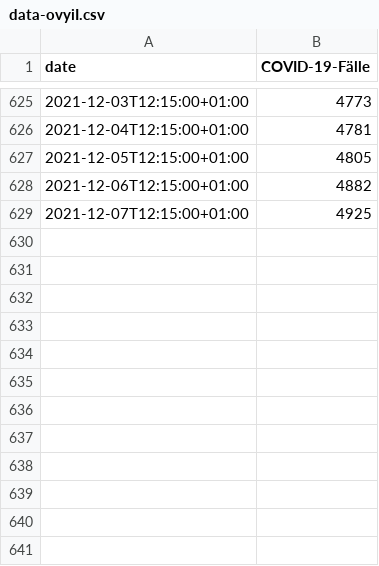
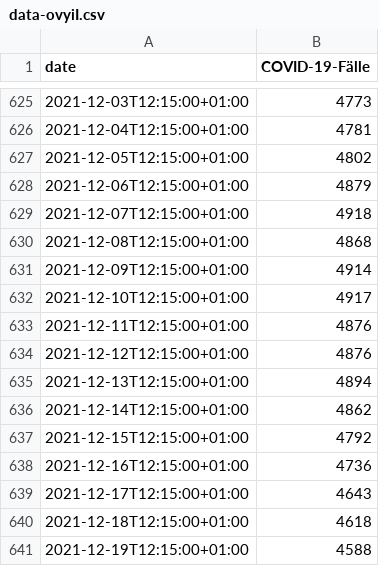
Before and after one commit to GarunWindtotem/Auswertung_Covid_19, a CSV file: input/data-ovyiI.csv, drawn as a sheet; only a part is shown, gaps mark what is left out.

```diff
--- a/input/data-ovyiI.csv
+++ b/input/data-ovyiI.csv
@@ -626,4 +626,16 @@
 2021-12-04T12:15:00+01:00,4781
-2021-12-05T12:15:00+01:00,4805
-2021-12-06T12:15:00+01:00,4882
-2021-12-07T12:15:00+01:00,4925
+2021-12-05T12:15:00+01:00,4802
+2021-12-06T12:15:00+01:00,4879
+2021-12-07T12:15:00+01:00,4918
+2021-12-08T12:15:00+01:00,4868
+2021-12-09T12:15:00+01:00,4914
+2021-12-10T12:15:00+01:00,4917
+2021-12-11T12:15:00+01:00,4876
+2021-12-12T12:15:00+01:00,4876
+2021-12-13T12:15:00+01:00,4894
+2021-12-14T12:15:00+01:00,4862
+2021-12-15T12:15:00+01:00,4792
+2021-12-16T12:15:00+01:00,4736
+2021-12-17T12:15:00+01:00,4643
+2021-12-18T12:15:00+01:00,4618
+2021-12-19T12:15:00+01:00,4588
```
Also changed, not shown: output/Dataframes/df_Austria.csv, output/Dataframes/df_Israel.csv, 33 other files.
